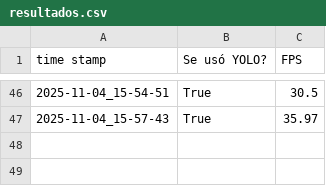
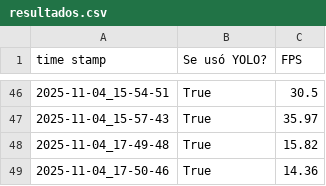
Before and after one commit to noegarza/ProyectoVC2025, a CSV file: pruebas/vision/YOLO-inference/probarModeloYOLO/resultados.csv, drawn as a sheet; only a part is shown, gaps mark what is left out.

```diff
--- a/pruebas/vision/YOLO-inference/probarModeloYOLO/resultados.csv
+++ b/pruebas/vision/YOLO-inference/probarModeloYOLO/resultados.csv
@@ -47 +47,3 @@ time stamp,Se usó YOLO?,FPS
 2025-11-04_15-57-43,True,35.97
+2025-11-04_17-49-48,True,15.82
+2025-11-04_17-50-46,True,14.36
```
Also changed, not shown: 19 other files.
